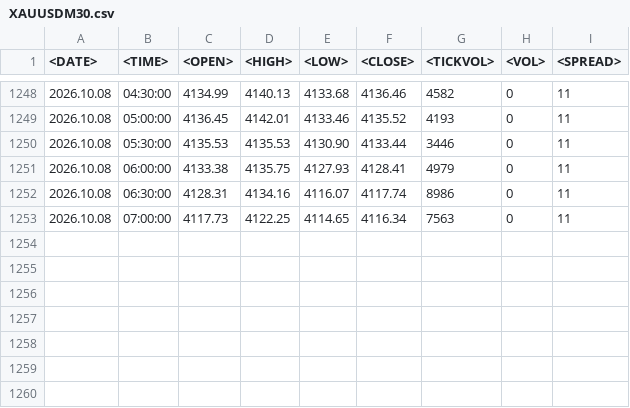
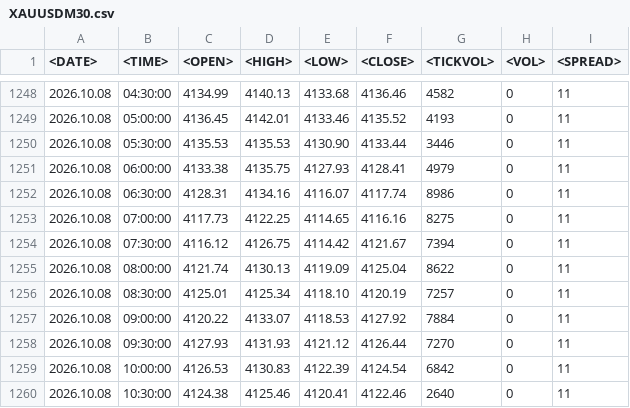
Before and after one commit to seksanta/chart, a CSV file: XAUUSDM30.csv, drawn as a sheet; only a part is shown, gaps mark what is left out.

Commit message:
Add files via upload

```diff
--- a/XAUUSDM30.csv
+++ b/XAUUSDM30.csv
@@ -1252,2 +1252,9 @@
 2026.10.08	06:30:00	4128.31	4134.16	4116.07	4117.74	8986	0	11
-2026.10.08	07:00:00	4117.73	4122.25	4114.65	4116.34	7563	0	11
+2026.10.08	07:00:00	4117.73	4122.25	4114.65	4116.16	8275	0	11
+2026.10.08	07:30:00	4116.12	4126.75	4114.42	4121.67	7394	0	11
+2026.10.08	08:00:00	4121.74	4130.13	4119.09	4125.04	8622	0	11
+2026.10.08	08:30:00	4125.01	4125.34	4118.10	4120.19	7257	0	11
+2026.10.08	09:00:00	4120.22	4133.07	4118.53	4127.92	7884	0	11
+2026.10.08	09:30:00	4127.93	4131.93	4121.12	4126.44	7270	0	11
+2026.10.08	10:00:00	4126.53	4130.83	4122.39	4124.54	6842	0	11
+2026.10.08	10:30:00	4124.38	4125.46	4120.41	4122.46	2640	0	11
```
